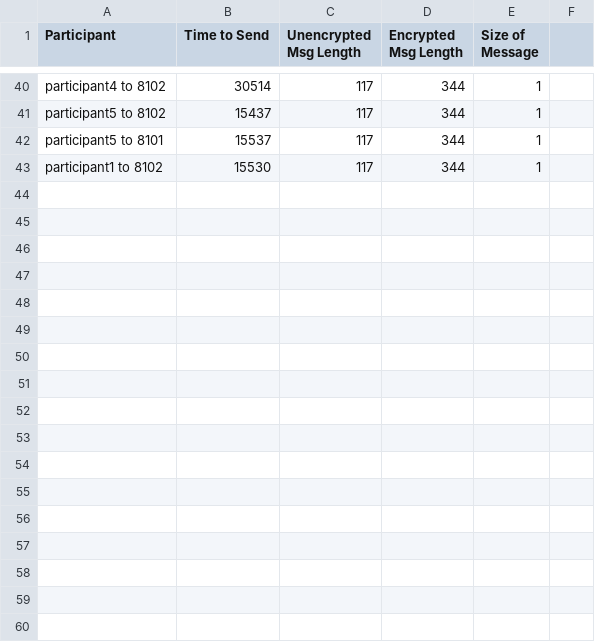
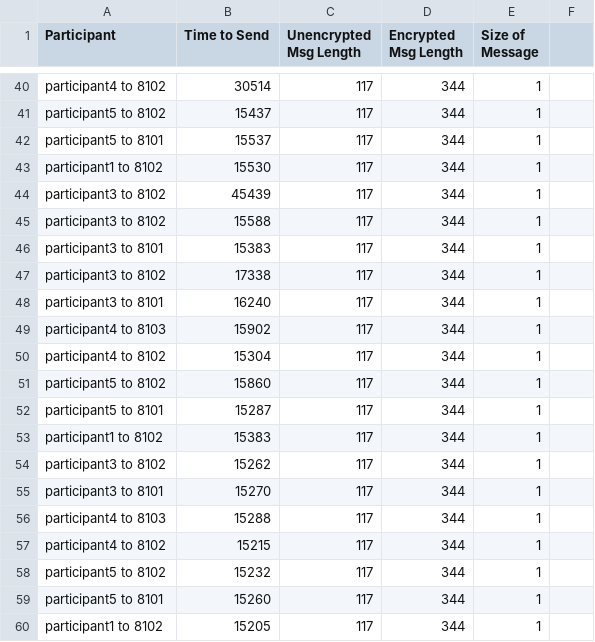
Before and after one commit to antonionehme/AuditBlockchain, a CSV file: data_send.csv, drawn as a sheet; only a part is shown, gaps mark what is left out.

```diff
--- a/data_send.csv
+++ b/data_send.csv
@@ -43 +43,18 @@ participant5 to 8101,15537,117,344,1,
 participant1 to 8102,15530,117,344,1,
+participant3 to 8102,45439,117,344,1,
+participant3 to 8102,15588,117,344,1,
+participant3 to 8101,15383,117,344,1,
+participant3 to 8102,17338,117,344,1,
+participant3 to 8101,16240,117,344,1,
+participant4 to 8103,15902,117,344,1,
+participant4 to 8102,15304,117,344,1,
+participant5 to 8102,15860,117,344,1,
+participant5 to 8101,15287,117,344,1,
+participant1 to 8102,15383,117,344,1,
+participant3 to 8102,15262,117,344,1,
+participant3 to 8101,15270,117,344,1,
+participant4 to 8103,15288,117,344,1,
+participant4 to 8102,15215,117,344,1,
+participant5 to 8102,15232,117,344,1,
+participant5 to 8101,15260,117,344,1,
+participant1 to 8102,15205,117,344,1,
```
Also changed, not shown: data_receive.csv.
